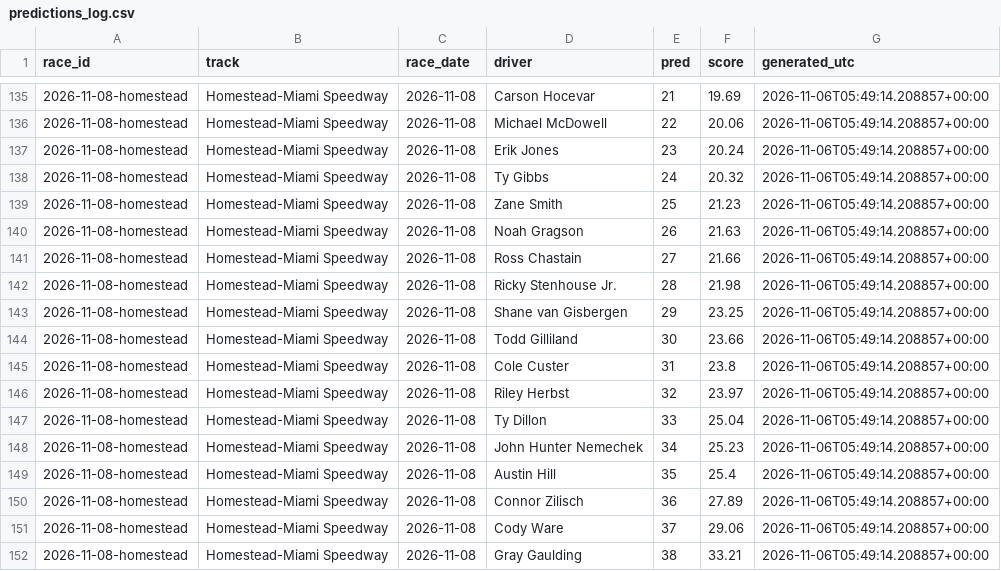
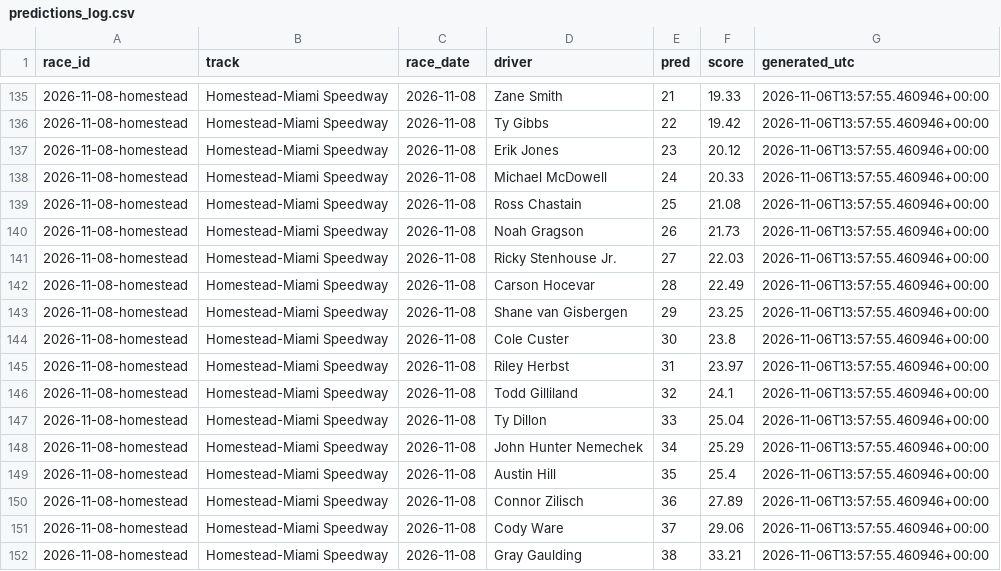
Before and after one commit to BlkShdw02/NASCAR-dashboard, a CSV file: data/predictions_log.csv, drawn as a sheet; only a part is shown, gaps mark what is left out; the diff covers the shown part only.

```diff
--- a/data/predictions_log.csv
+++ b/data/predictions_log.csv
@@ -135,18 +135,18 @@ race_id,track,race_date,driver,pred,score,generated_utc
-2026-11-08-homestead,Homestead-Miami Speedway,2026-11-08,Carson Hocevar,21,19.69,2026-11-06T05:49:14.208857+00:00
-2026-11-08-homestead,Homestead-Miami Speedway,2026-11-08,Michael McDowell,22,20.06,2026-11-06T05:49:14.208857+00:00
-2026-11-08-homestead,Homestead-Miami Speedway,2026-11-08,Erik Jones,23,20.24,2026-11-06T05:49:14.208857+00:00
-2026-11-08-homestead,Homestead-Miami Speedway,2026-11-08,Ty Gibbs,24,20.32,2026-11-06T05:49:14.208857+00:00
-2026-11-08-homestead,Homestead-Miami Speedway,2026-11-08,Zane Smith,25,21.23,2026-11-06T05:49:14.208857+00:00
-2026-11-08-homestead,Homestead-Miami Speedway,2026-11-08,Noah Gragson,26,21.63,2026-11-06T05:49:14.208857+00:00
-2026-11-08-homestead,Homestead-Miami Speedway,2026-11-08,Ross Chastain,27,21.66,2026-11-06T05:49:14.208857+00:00
-2026-11-08-homestead,Homestead-Miami Speedway,2026-11-08,Ricky Stenhouse Jr.,28,21.98,2026-11-06T05:49:14.208857+00:00
-2026-11-08-homestead,Homestead-Miami Speedway,2026-11-08,Shane van Gisbergen,29,23.25,2026-11-06T05:49:14.208857+00:00
-2026-11-08-homestead,Homestead-Miami Speedway,2026-11-08,Todd Gilliland,30,23.66,2026-11-06T05:49:14.208857+00:00
-2026-11-08-homestead,Homestead-Miami Speedway,2026-11-08,Cole Custer,31,23.8,2026-11-06T05:49:14.208857+00:00
-2026-11-08-homestead,Homestead-Miami Speedway,2026-11-08,Riley Herbst,32,23.97,2026-11-06T05:49:14.208857+00:00
-2026-11-08-homestead,Homestead-Miami Speedway,2026-11-08,Ty Dillon,33,25.04,2026-11-06T05:49:14.208857+00:00
-2026-11-08-homestead,Homestead-Miami Speedway,2026-11-08,John Hunter Nemechek,34,25.23,2026-11-06T05:49:14.208857+00:00
-2026-11-08-homestead,Homestead-Miami Speedway,2026-11-08,Austin Hill,35,25.4,2026-11-06T05:49:14.208857+00:00
-2026-11-08-homestead,Homestead-Miami Speedway,2026-11-08,Connor Zilisch,36,27.89,2026-11-06T05:49:14.208857+00:00
-2026-11-08-homestead,Homestead-Miami Speedway,2026-11-08,Cody Ware,37,29.06,2026-11-06T05:49:14.208857+00:00
-2026-11-08-homestead,Homestead-Miami Speedway,2026-11-08,Gray Gaulding,38,33.21,2026-11-06T05:49:14.208857+00:00
+2026-11-08-homestead,Homestead-Miami Speedway,2026-11-08,Zane Smith,21,19.33,2026-11-06T13:57:55.460946+00:00
+2026-11-08-homestead,Homestead-Miami Speedway,2026-11-08,Ty Gibbs,22,19.42,2026-11-06T13:57:55.460946+00:00
+2026-11-08-homestead,Homestead-Miami Speedway,2026-11-08,Erik Jones,23,20.12,2026-11-06T13:57:55.460946+00:00
+2026-11-08-homestead,Homestead-Miami Speedway,2026-11-08,Michael McDowell,24,20.33,2026-11-06T13:57:55.460946+00:00
+2026-11-08-homestead,Homestead-Miami Speedway,2026-11-08,Ross Chastain,25,21.08,2026-11-06T13:57:55.460946+00:00
+2026-11-08-homestead,Homestead-Miami Speedway,2026-11-08,Noah Gragson,26,21.73,2026-11-06T13:57:55.460946+00:00
+2026-11-08-homestead,Homestead-Miami Speedway,2026-11-08,Ricky Stenhouse Jr.,27,22.03,2026-11-06T13:57:55.460946+00:00
+2026-11-08-homestead,Homestead-Miami Speedway,2026-11-08,Carson Hocevar,28,22.49,2026-11-06T13:57:55.460946+00:00
+2026-11-08-homestead,Homestead-Miami Speedway,2026-11-08,Shane van Gisbergen,29,23.25,2026-11-06T13:57:55.460946+00:00
+2026-11-08-homestead,Homestead-Miami Speedway,2026-11-08,Cole Custer,30,23.8,2026-11-06T13:57:55.460946+00:00
+2026-11-08-homestead,Homestead-Miami Speedway,2026-11-08,Riley Herbst,31,23.97,2026-11-06T13:57:55.460946+00:00
+2026-11-08-homestead,Homestead-Miami Speedway,2026-11-08,Todd Gilliland,32,24.1,2026-11-06T13:57:55.460946+00:00
+2026-11-08-homestead,Homestead-Miami Speedway,2026-11-08,Ty Dillon,33,25.04,2026-11-06T13:57:55.460946+00:00
+2026-11-08-homestead,Homestead-Miami Speedway,2026-11-08,John Hunter Nemechek,34,25.29,2026-11-06T13:57:55.460946+00:00
+2026-11-08-homestead,Homestead-Miami Speedway,2026-11-08,Austin Hill,35,25.4,2026-11-06T13:57:55.460946+00:00
+2026-11-08-homestead,Homestead-Miami Speedway,2026-11-08,Connor Zilisch,36,27.89,2026-11-06T13:57:55.460946+00:00
+2026-11-08-homestead,Homestead-Miami Speedway,2026-11-08,Cody Ware,37,29.06,2026-11-06T13:57:55.460946+00:00
+2026-11-08-homestead,Homestead-Miami Speedway,2026-11-08,Gray Gaulding,38,33.21,2026-11-06T13:57:55.460946+00:00
```
Also changed, not shown: 50 edited cells elsewhere in this file, 1 other file.
